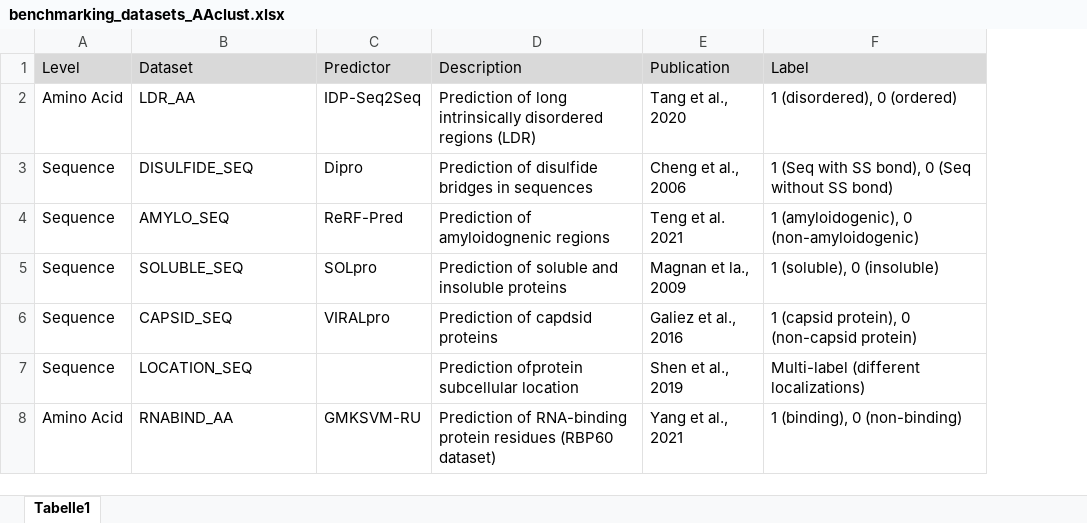
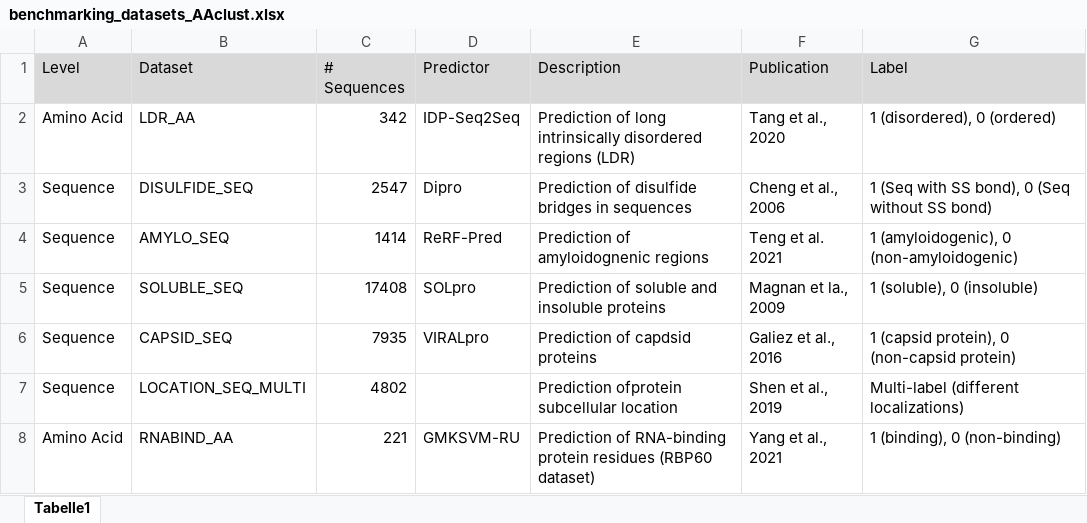
Before and after one commit to breimanntools/aaanalysis, an Excel workbook: data/benchmarking_datasets_AAclust.xlsx, sheet Tabelle1, drawn as a sheet; values as stored, in another font and other column widths than the file's, no borders; the diff names each change by its address in the sheet, - before the commit and + after, or states it on an @@ line.

Commit message:
add update adds

```diff
--- a/data/benchmarking_datasets_AAclust.xlsx (sheet Tabelle1)
+++ b/data/benchmarking_datasets_AAclust.xlsx (sheet Tabelle1)
+column C (# Sequences), rows 2-8: 342 | 2547 | 1414 | 17408 | 7935 | 4802 | 221
-B7 (Dataset): LOCATION_SEQ
+B7 (Dataset): LOCATION_SEQ_MULTI
```
